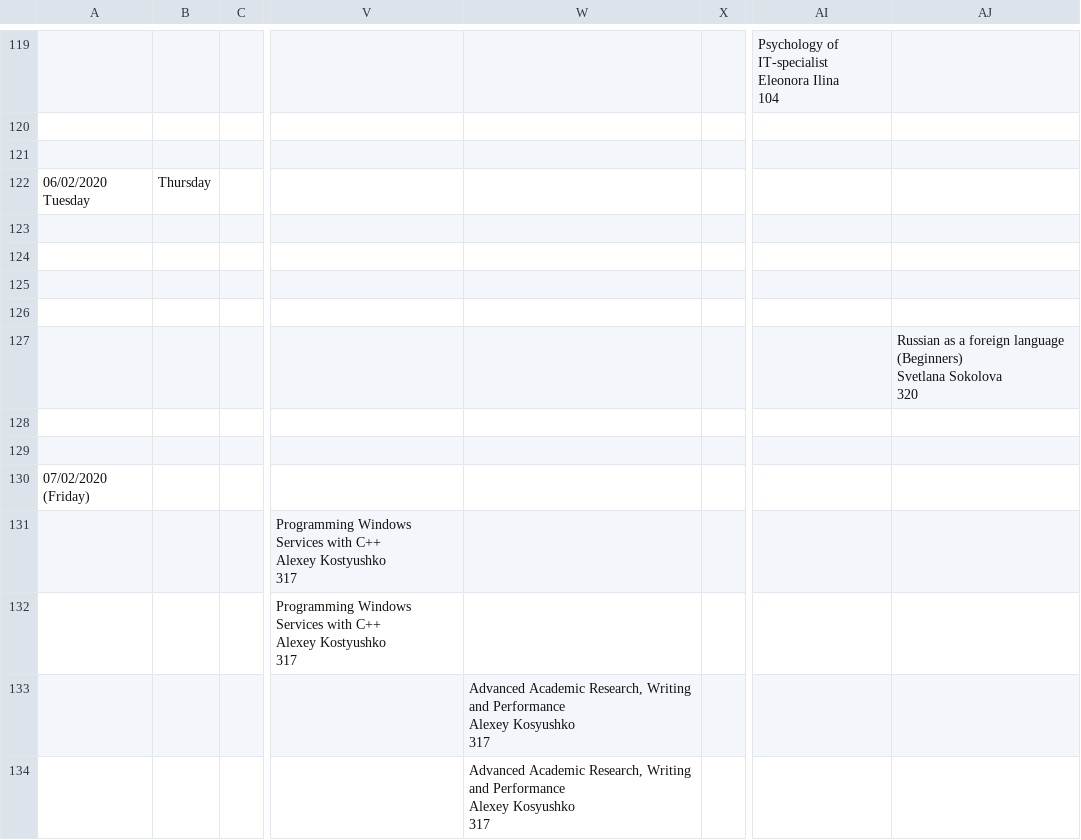
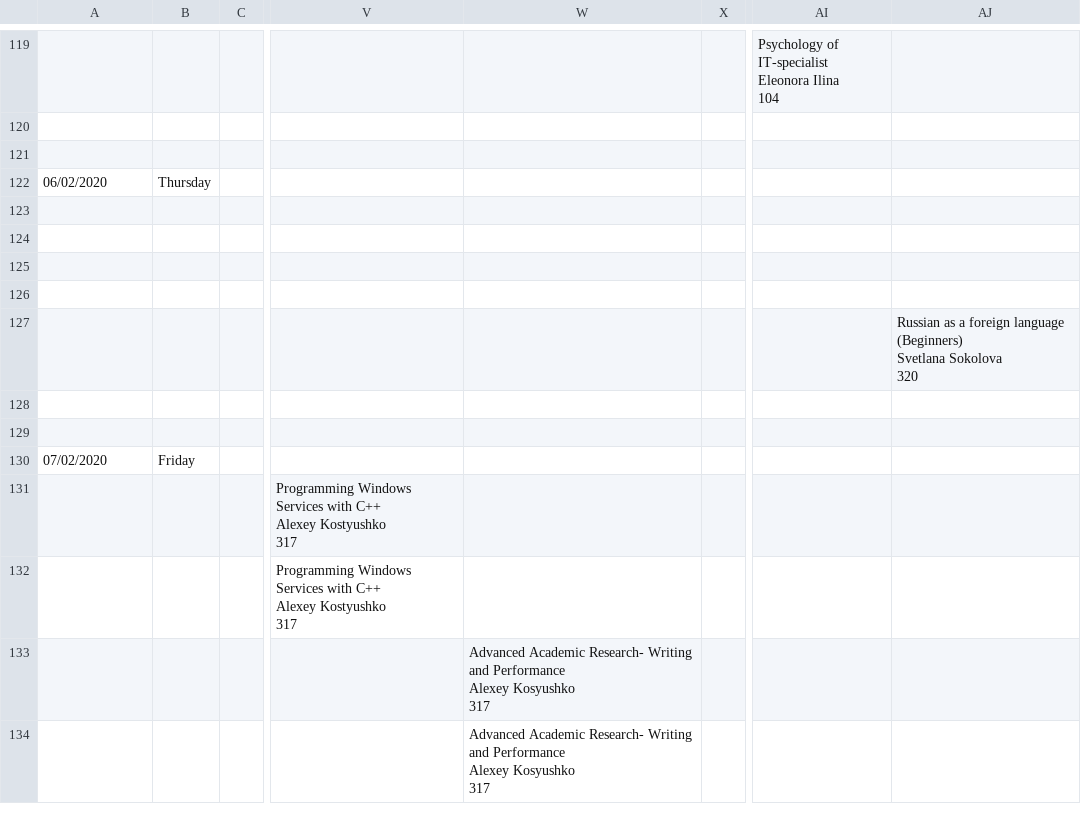
Before and after one commit to pollytur/Scala-telegramBot, a CSV file: Electives Schedule Spring 2020 Bachelors - Main.csv, drawn as a sheet; only a part is shown, gaps mark what is left out; ↵ is a line break in a cell; the diff covers the shown part only; the diff names each change by its address in the sheet, - before the commit and + after, or states it on an @@ line.

```diff
--- a/Electives Schedule Spring 2020 Bachelors - Main.csv
+++ b/Electives Schedule Spring 2020 Bachelors - Main.csv
-A122: 06/02/2020 Tuesday
+A122: 06/02/2020
-AJ127: …Sokolova ↵ 320
+AJ127: …Sokolova ↵ 320
-A130: 07/02/2020 (Friday)
+A130: 07/02/2020
-B130: (empty)
+B130: Friday
-W133:W134: Advanced Academic Research, Writing and…
+W133:W134: Advanced Academic Research- Writing and…
```
Also changed, not shown: 4 added rows, 4 removed rows and 158 edited cells elsewhere in this file, Core Courses_Spring_2019-2020 - BS,MS_Spring 2019.csv, 9 other files.
